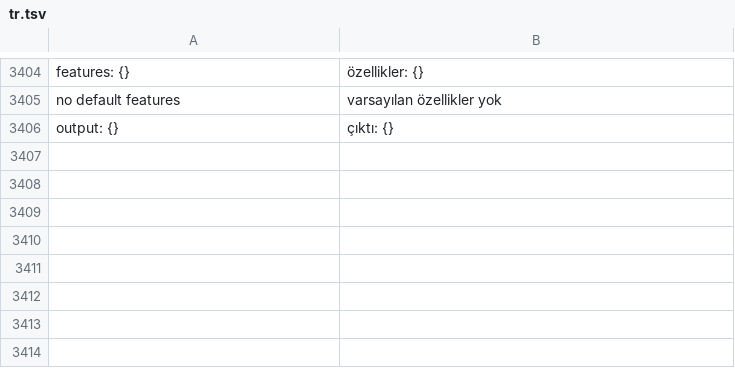
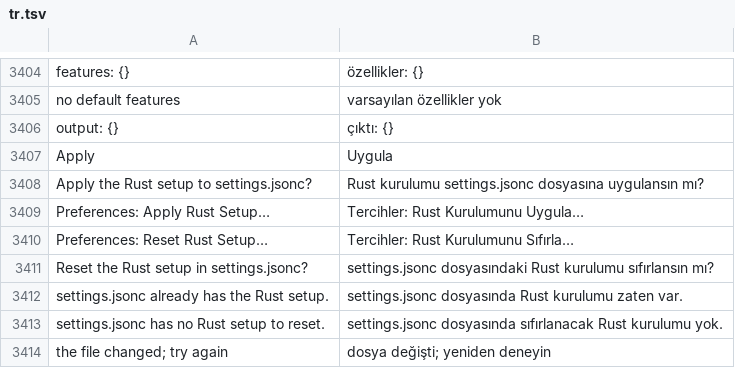
Before and after one commit to doancan/codeyard, a TSV file: crates/app/locales/tr.tsv, drawn as a sheet; only a part is shown, gaps mark what is left out; the diff names each change by its address in the sheet, - before the commit and + after, or states it on an @@ line.

Commit message:
settings: optional Rust setup with a preview and a reset
Preferences: Apply Rust Setup shows the exact settings.jsonc diff and writes
it after confirmation: Clippy, checks with the build's Cargo features, a
check folder of its own and rustfmt on save. Comments and other keys are
kept; Preferences: Reset Rust Setup removes exactly those keys.

```diff
--- a/crates/app/locales/tr.tsv
+++ b/crates/app/locales/tr.tsv
+row 3407: Apply | Uygula
+row 3408: Apply the Rust setup to settings.jsonc? | Rust kurulumu settings.jsonc dosyasına uygulansın mı?
+row 3409: Preferences: Apply Rust Setup… | Tercihler: Rust Kurulumunu Uygula…
+row 3410: Preferences: Reset Rust Setup… | Tercihler: Rust Kurulumunu Sıfırla…
+row 3411: Reset the Rust setup in settings.jsonc? | settings.jsonc dosyasındaki Rust kurulumu sıfırlansın mı?
+row 3412: settings.jsonc already has the Rust setup. | settings.jsonc dosyasında Rust kurulumu zaten var.
+row 3413: settings.jsonc has no Rust setup to reset. | settings.jsonc dosyasında sıfırlanacak Rust kurulumu yok.
+row 3414: the file changed; try again | dosya değişti; yeniden deneyin
```
Also changed, not shown: crates/app/locales/template.tsv, 11 other files.
